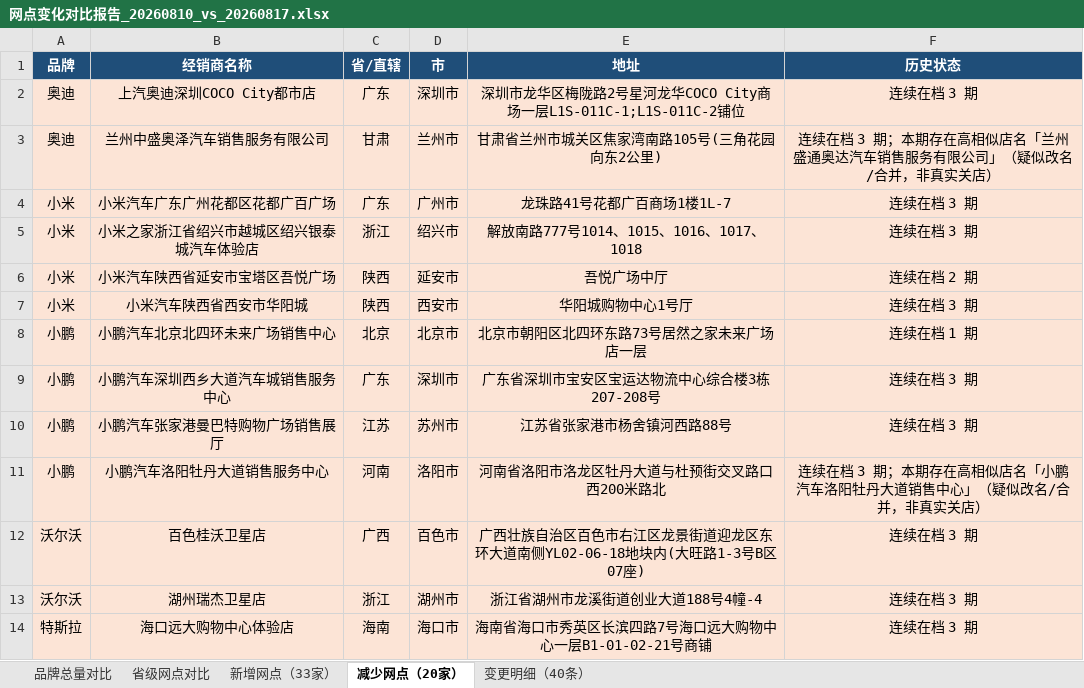
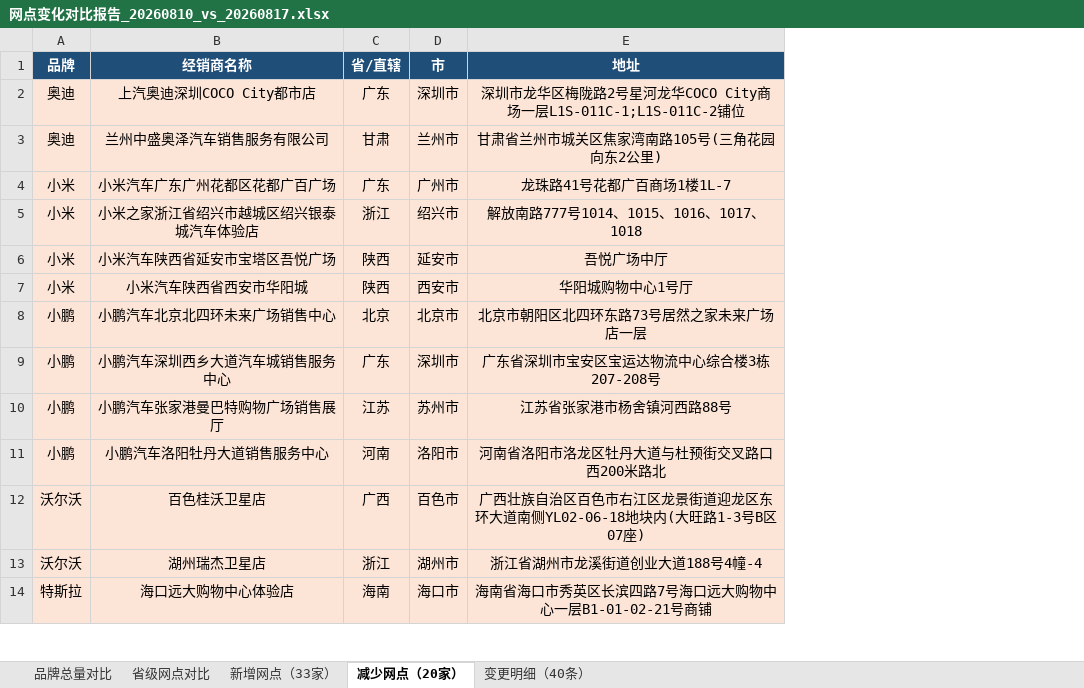
Before and after one commit to William-1225/William-1225.github.io, an Excel workbook: report/downloads/reports/网点变化对比报告_20260810_vs_20260817.xlsx, sheet 减少网点（20家）, drawn as a sheet; only a part is shown; values as stored, in another font and other column widths than the file's, no borders; the diff names each change by its address in the sheet, - before the commit and + after, or states it on an @@ line.

```diff
--- a/report/downloads/reports/网点变化对比报告_20260810_vs_20260817.xlsx (sheet 减少网点（20家）)
+++ b/report/downloads/reports/网点变化对比报告_20260810_vs_20260817.xlsx (sheet 减少网点（20家）)
-column F (历史状态), rows 2-14: 连续在档 3 期 | 连续在档 3 期；本期存在高相似店名「兰州盛通奥达汽车销售服务有限公司」（疑似改名/合并，非真实关店） | 连续在档 3 期 | 连续在档 3 期 | 连续在档 2 期 | 连续在档 3 期 | 连续在档 1 期 | 连续在档 3 期 | 连续在档 3 期 | 连续在档 3 期；本期存在高相似店名「小鹏汽车洛阳牡丹大道销售中心」（疑似改名/合并，非真实关店） | 连续在档 3 期 | 连续在档 3 期 | 连续在档 3 期
```
Also changed, not shown: sheet 变更明细（40条）, sheet 新增网点（33家）, report/downloads/reports/网点变化对比报告_20260817_vs_20260824.xlsx, report/downloads/reports/网点变化对比报告_20260824_vs_20260831.xlsx, 35 other files.
